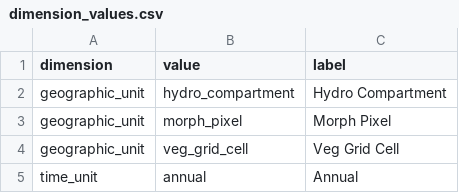
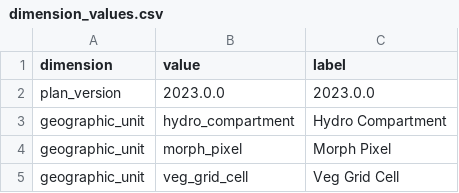
Before and after one commit to pscedu/cpra.mp.data, a CSV file: cpra/mp/data/structure/dimension_values.csv, drawn as a sheet; only a part is shown; the shorter side is filled out with more unchanged rows; the diff names each change by its address in the sheet, - before the commit and + after, or states it on an @@ line.

Commit message:
feat(api): add route for reading tabular data

```diff
--- a/cpra/mp/data/structure/dimension_values.csv
+++ b/cpra/mp/data/structure/dimension_values.csv
+row 2: plan_version | 2023.0.0 | 2023.0.0
```
Also changed, not shown: 6 other files.
